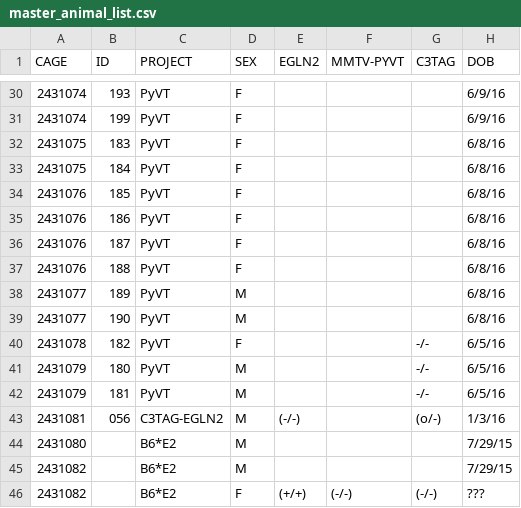
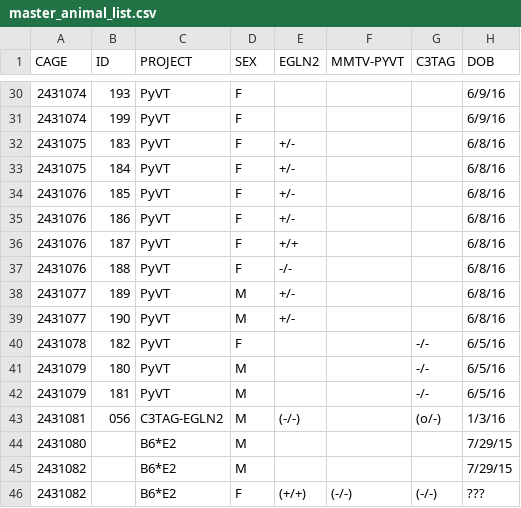
Before and after one commit to qzhanglab/animal_tracking, a CSV file: master_animal_list.csv, drawn as a sheet; only a part is shown, gaps mark what is left out; the diff names each change by its address in the sheet, - before the commit and + after, or states it on an @@ line.

Commit message:
update 183-190 genotypes

```diff
--- a/master_animal_list.csv
+++ b/master_animal_list.csv
-E32:E35 (EGLN2): (empty)
+E32:E35 (EGLN2): +/-
-E36 (EGLN2): (empty)
+E36 (EGLN2): +/+
-E37 (EGLN2): (empty)
+E37 (EGLN2): -/-
-E38:E39 (EGLN2): (empty)
+E38:E39 (EGLN2): +/-
```
